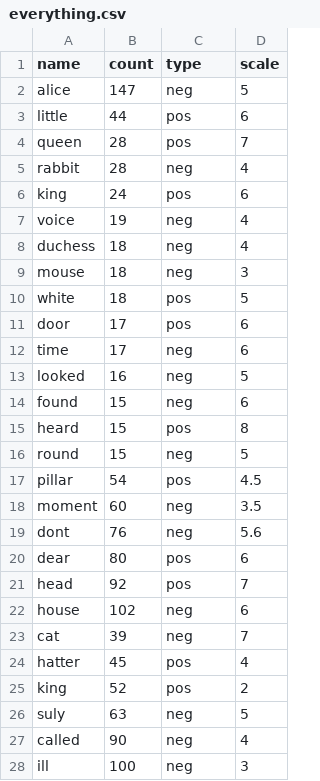
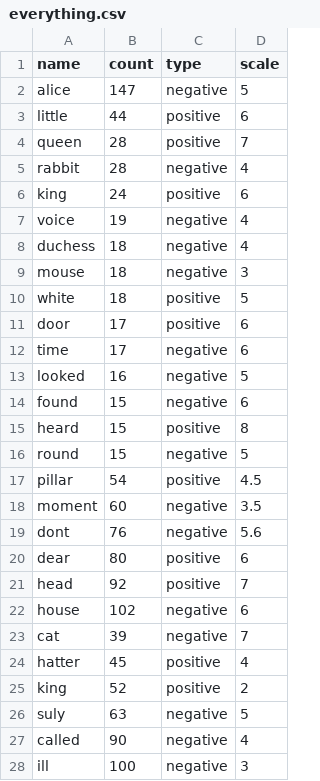
Before and after one commit to NamoDawn/WellnessApp, a CSV file: bubble_cloud/data/everything.csv, drawn as a sheet; only a part is shown; the diff covers the shown part only.

Commit message:
updated for new types with removing google anaylitics tracking

```diff
--- a/bubble_cloud/data/everything.csv
+++ b/bubble_cloud/data/everything.csv
@@ -1,28 +1,28 @@
 name,count,type,scale
-alice,147,neg,5
-little,44,pos,6
-queen,28,pos,7
-rabbit,28,neg,4
-king,24,pos,6
-voice,19,neg,4
-duchess,18,neg,4
-mouse,18,neg,3
-white,18,pos,5
-door,17,pos,6
-time,17,neg,6
-looked,16,neg,5
-found,15,neg,6
-heard,15,pos,8
-round,15,neg,5
-pillar,54,pos,4.5
-moment,60,neg,3.5
-dont,76,neg,5.6
-dear,80,pos,6
-head,92,pos,7
-house,102,neg,6
-cat,39,neg,7
-hatter,45,pos,4
-king,52,pos,2
-suly,63,neg,5
-called,90,neg,4
-ill,100,neg,3
+alice,147,negative,5
+little,44,positive,6
+queen,28,positive,7
+rabbit,28,negative,4
+king,24,positive,6
+voice,19,negative,4
+duchess,18,negative,4
+mouse,18,negative,3
+white,18,positive,5
+door,17,positive,6
+time,17,negative,6
+looked,16,negative,5
+found,15,negative,6
+heard,15,positive,8
+round,15,negative,5
+pillar,54,positive,4.5
+moment,60,negative,3.5
+dont,76,negative,5.6
+dear,80,positive,6
+head,92,positive,7
+house,102,negative,6
+cat,39,negative,7
+hatter,45,positive,4
+king,52,positive,2
+suly,63,negative,5
+called,90,negative,4
+ill,100,negative,3
```
Also changed, not shown: 1 edited cell elsewhere in this file, 7 other files.
